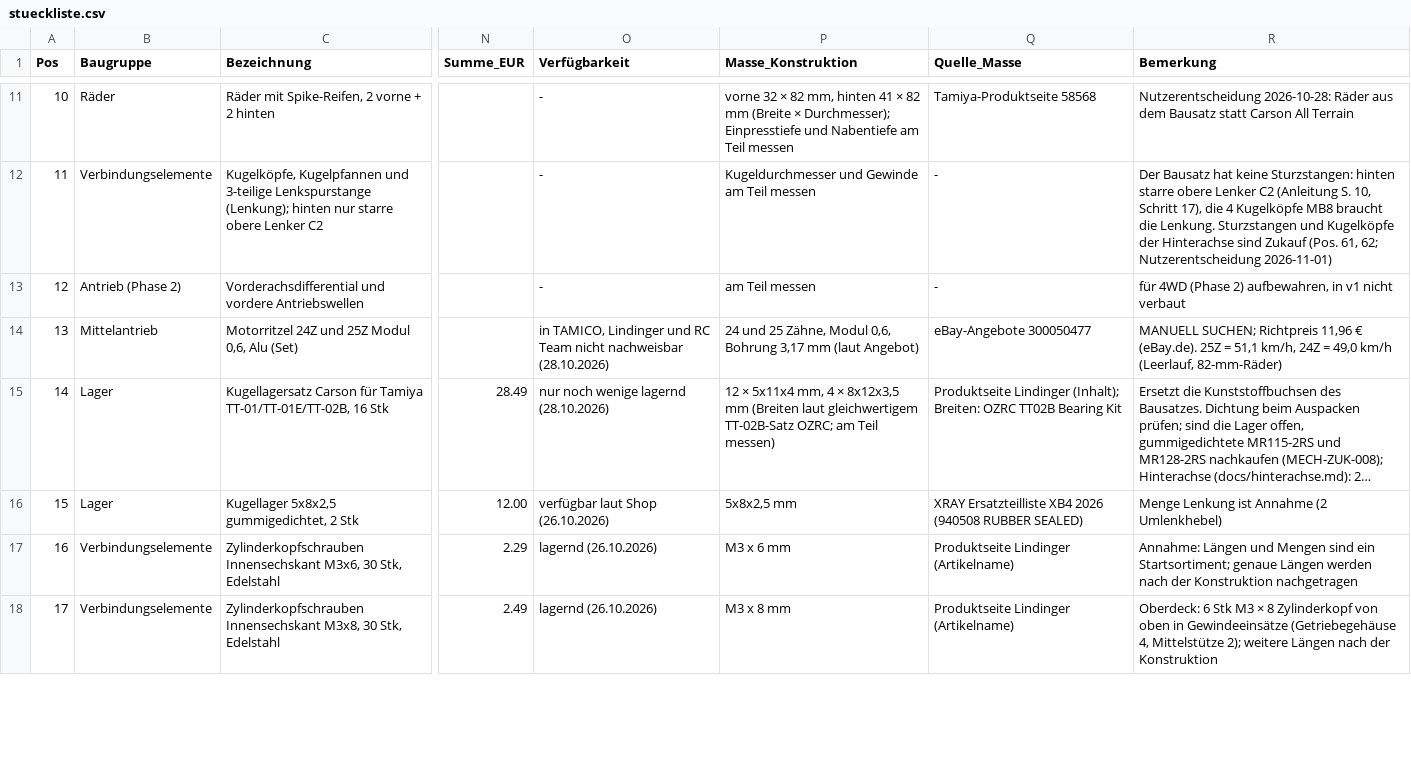
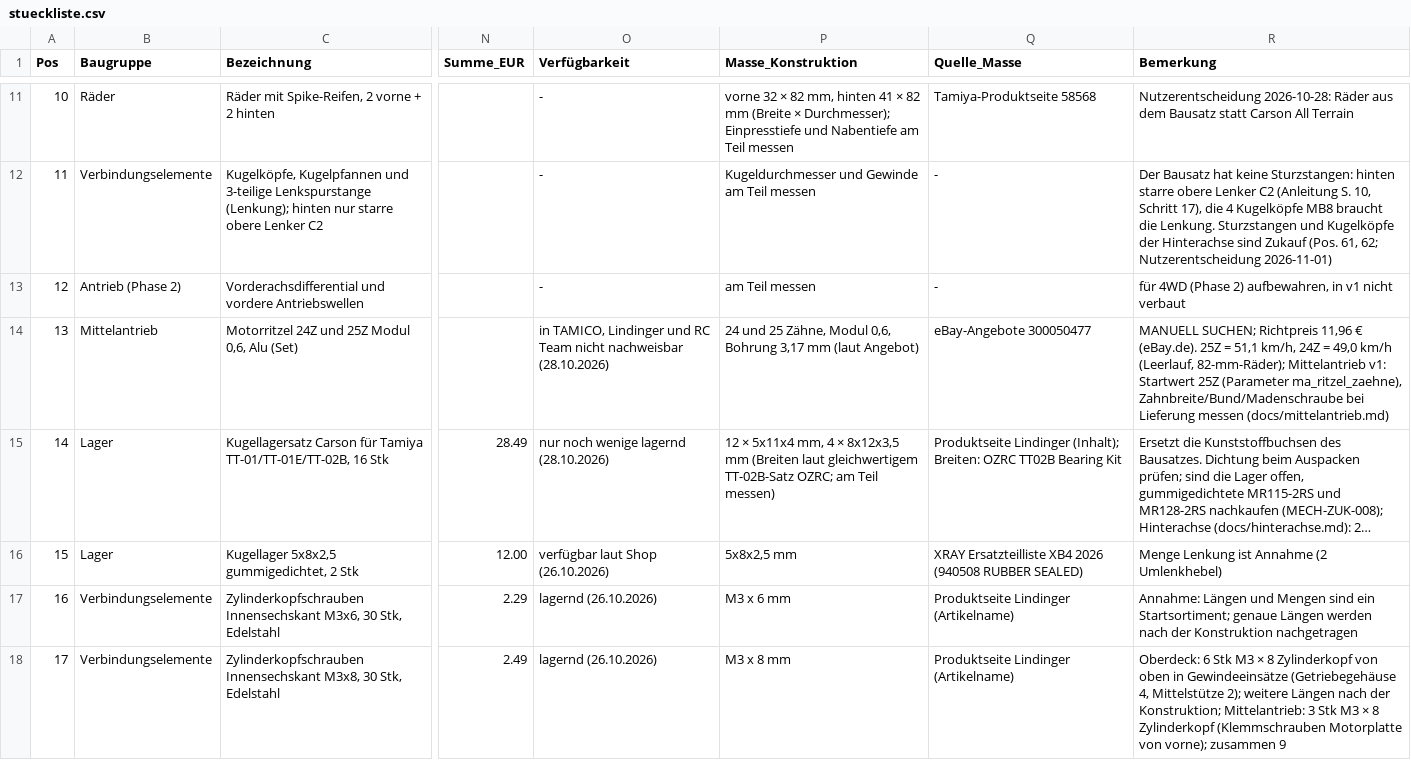
Before and after one commit to ZaphodBytebrox/open-rc-car, a CSV file: bom/stueckliste.csv, drawn as a sheet; only a part is shown, gaps mark what is left out; long unchanged cells end in …; the diff covers the shown part only; the diff names each change by its address in the sheet, - before the commit and + after, or states it on an @@ line.

```diff
--- a/bom/stueckliste.csv
+++ b/bom/stueckliste.csv
-R14 (Bemerkung): …km/h (Leerlauf, 82-mm-Räder)
+R14 (Bemerkung): …km/h (Leerlauf, 82-mm-Räder); Mittelantrieb v1: Startwert 25Z (Parameter ma_ritzel_zaehne), Zahnbreite/Bund/Madenschraube bei Lieferung messen (docs/mittelantrieb.md)
-R18 (Bemerkung): …nach der Konstruktion
+R18 (Bemerkung): …nach der Konstruktion; Mittelantrieb: 3 Stk M3 × 8 Zylinderkopf (Klemmschrauben Motorplatte von vorne); zusammen 9
```
Also changed, not shown: 3 added rows, 1 removed row and 19 edited cells elsewhere in this file, 21 other files.
